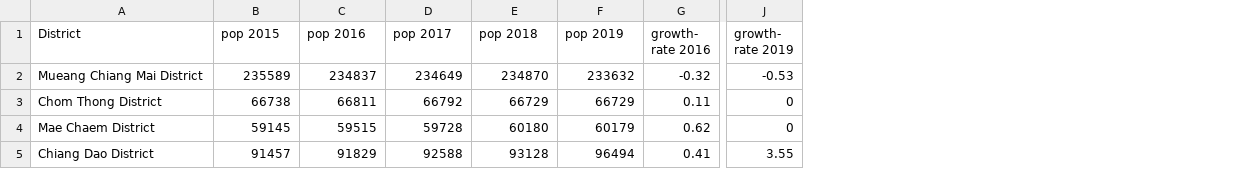
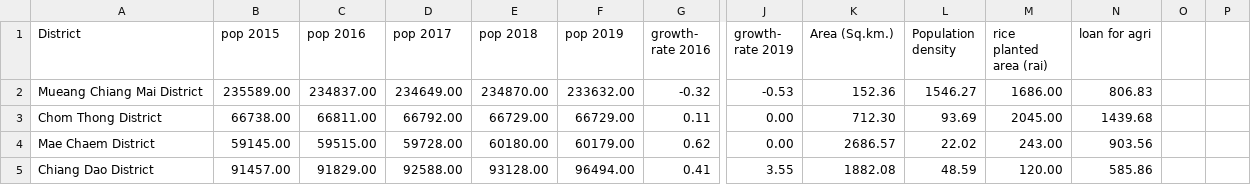
Before and after one commit to tutalae/Capstone-project-Chiang-Mai-K-means, a CSV file: POPCNXALL.csv, drawn as a sheet; only a part is shown, gaps mark what is left out; the diff covers the shown part only; the diff names each change by its address in the sheet, - before the commit and + after, or states it on an @@ line.

```diff
--- a/POPCNXALL.csv
+++ b/POPCNXALL.csv
+column K (Area (Sq.km.)), rows 2-5: 152.36 | 712.30 | 2686.57 | 1882.08
+column L (Population density), rows 2-5: 1546.27 | 93.69 | 22.02 | 48.59
+column M (rice planted area (rai)), rows 2-5: 1686.00 | 2045.00 | 243.00 | 120.00
+column N (loan for agri), rows 2-5: 806.83 | 1439.68 | 903.56 | 585.86
+column O, empty
+column P, empty
-B2 (pop 2015): 235589
+B2 (pop 2015): 235589.00
-C2 (pop 2016): 234837
+C2 (pop 2016): 234837.00
-D2 (pop 2017): 234649
+D2 (pop 2017): 234649.00
-E2 (pop 2018): 234870
+E2 (pop 2018): 234870.00
-F2 (pop 2019): 233632
+F2 (pop 2019): 233632.00
-B3 (pop 2015): 66738
+B3 (pop 2015): 66738.00
-C3 (pop 2016): 66811
+C3 (pop 2016): 66811.00
-D3 (pop 2017): 66792
+D3 (pop 2017): 66792.00
-E3 (pop 2018): 66729
+E3 (pop 2018): 66729.00
-F3 (pop 2019): 66729
+F3 (pop 2019): 66729.00
-J3:J4 (growth- rate 2019): 0
+J3:J4 (growth- rate 2019): 0.00
-B4 (pop 2015): 59145
+B4 (pop 2015): 59145.00
-C4 (pop 2016): 59515
+C4 (pop 2016): 59515.00
-D4 (pop 2017): 59728
+D4 (pop 2017): 59728.00
-E4 (pop 2018): 60180
+E4 (pop 2018): 60180.00
-F4 (pop 2019): 60179
+F4 (pop 2019): 60179.00
-B5 (pop 2015): 91457
+B5 (pop 2015): 91457.00
-C5 (pop 2016): 91829
+C5 (pop 2016): 91829.00
-D5 (pop 2017): 92588
+D5 (pop 2017): 92588.00
-E5 (pop 2018): 93128
+E5 (pop 2018): 93128.00
-F5 (pop 2019): 96494
+F5 (pop 2019): 96494.00
```
Also changed, not shown: 1 added row and 114 edited cells elsewhere in this file, 1 other file.
